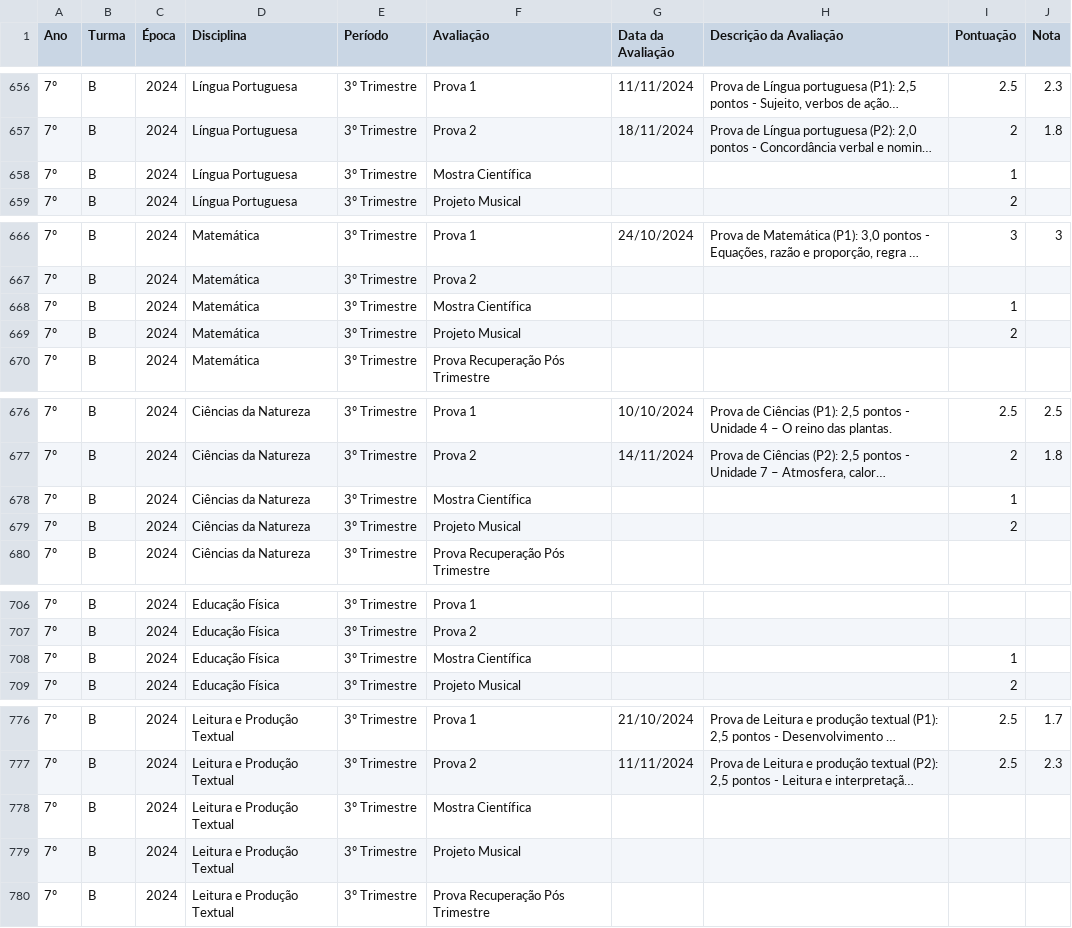
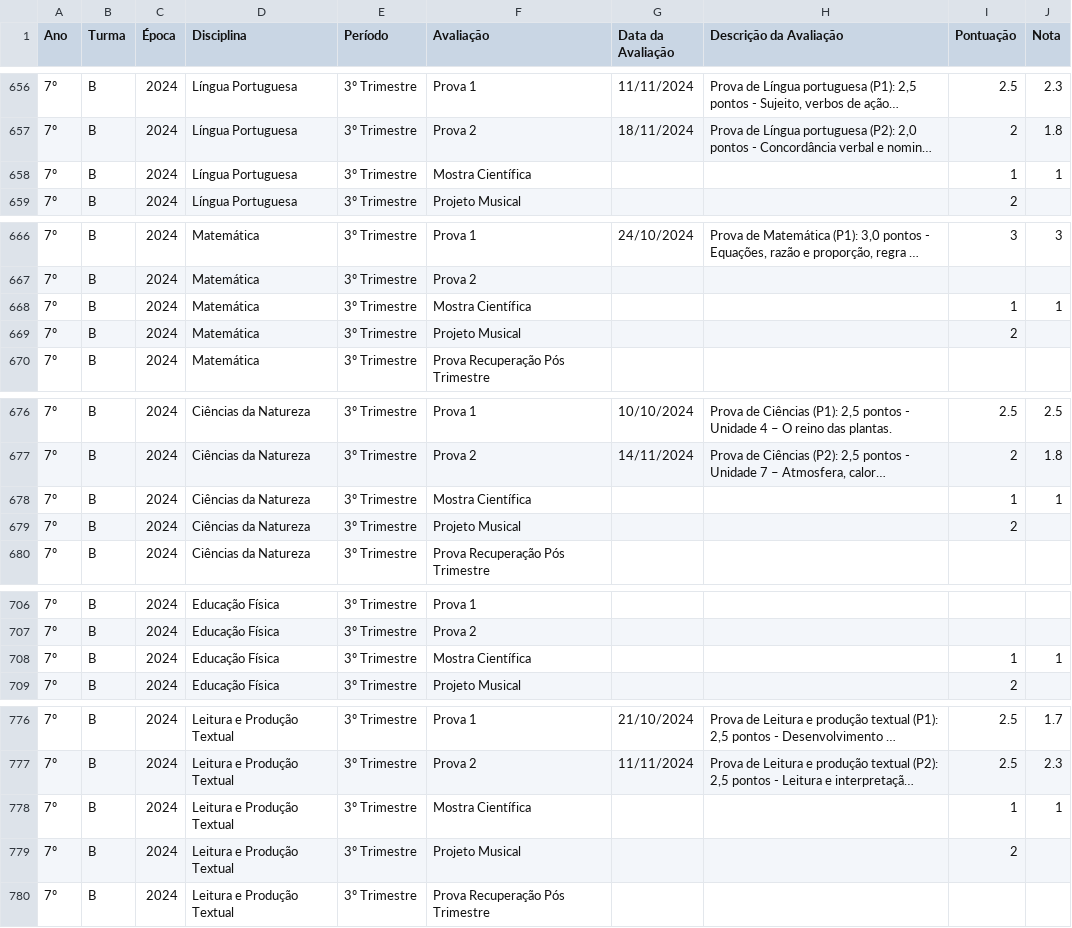
Before and after one commit to mauriciopassos/notas_cetec_augusto, a CSV file: src/df_notas_cetec_augusto.csv, drawn as a sheet; only a part is shown, gaps mark what is left out; long unchanged cells end in …; the diff covers the shown part only; the diff names each change by its address in the sheet, - before the commit and + after, or states it on an @@ line.

```diff
--- a/src/df_notas_cetec_augusto.csv
+++ b/src/df_notas_cetec_augusto.csv
-J658 (Nota): (empty)
+J658 (Nota): 1
-J668 (Nota): (empty)
+J668 (Nota): 1
-J678 (Nota): (empty)
+J678 (Nota): 1
-J708 (Nota): (empty)
+J708 (Nota): 1
-I778 (Pontuação): (empty)
+I778 (Pontuação): 1
-J778 (Nota): (empty)
+J778 (Nota): 1
-I779 (Pontuação): (empty)
+I779 (Pontuação): 2
```
Also changed, not shown: 16 edited cells elsewhere in this file.
